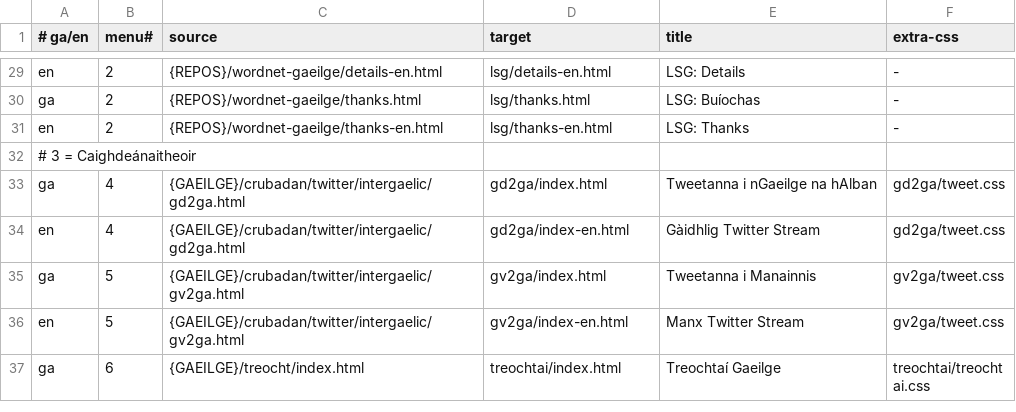
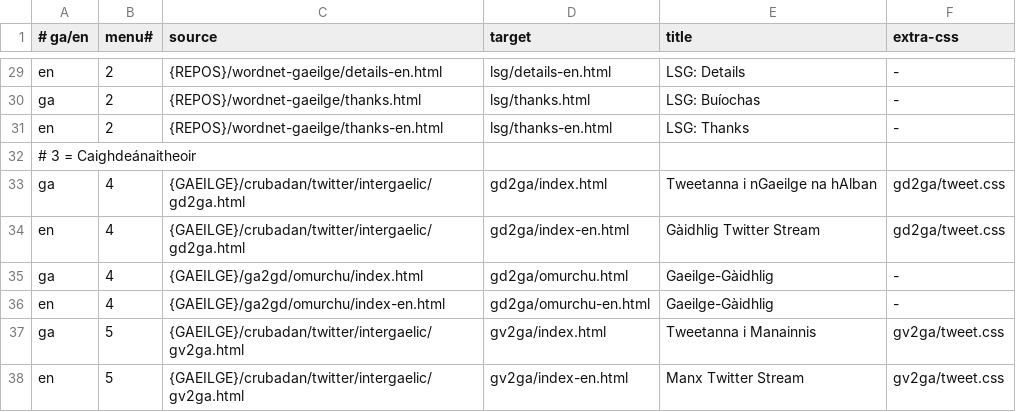
Before and after one commit to kscanne/cadhan.com, a TSV file: abhar.tsv, drawn as a sheet; only a part is shown, gaps mark what is left out; the shorter side is filled out with more unchanged rows; the diff names each change by its address in the sheet, - before the commit and + after, or states it on an @@ line.

```diff
--- a/abhar.tsv
+++ b/abhar.tsv
+row 35: ga | 4 | {GAEILGE}/ga2gd/omurchu/index.html | gd2ga/omurchu.html | Gaeilge-Gàidhlig | -
+row 36: en | 4 | {GAEILGE}/ga2gd/omurchu/index-en.html | gd2ga/omurchu-en.html | Gaeilge-Gàidhlig | -
```
Also changed, not shown: 2 other files.
